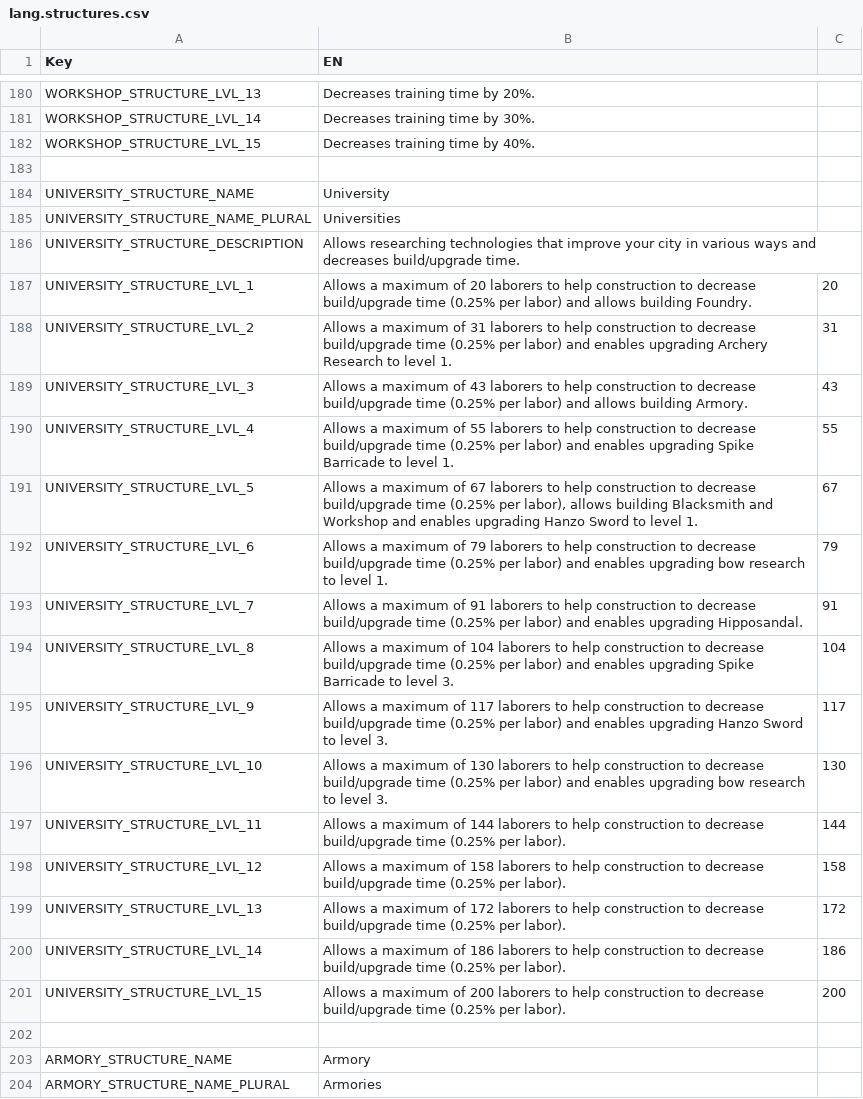
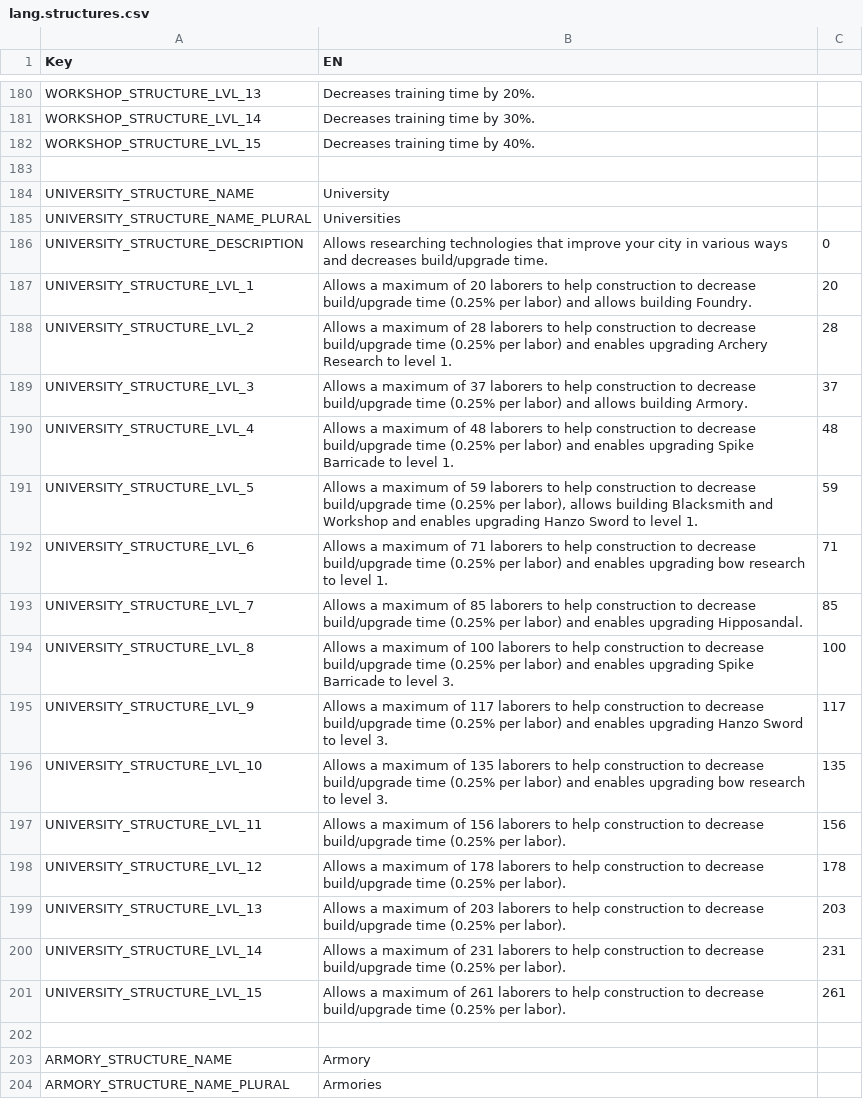
Before and after one commit to giulianob/tribalhero, a CSV file: conf/csv/lang.structures.csv, drawn as a sheet; only a part is shown, gaps mark what is left out.

Commit message:
Updated university description, laborer counts does not match the actual values.

```diff
--- a/conf/csv/lang.structures.csv
+++ b/conf/csv/lang.structures.csv
@@ -185,18 +185,18 @@ UNIVERSITY_STRUCTURE_NAME,University,
 UNIVERSITY_STRUCTURE_NAME_PLURAL,Universities,
-UNIVERSITY_STRUCTURE_DESCRIPTION,Allows researching technologies that improve your city in various ways and decreases build/upgrade time.,
+UNIVERSITY_STRUCTURE_DESCRIPTION,Allows researching technologies that improve your city in various ways and decreases build/upgrade time.,0
 UNIVERSITY_STRUCTURE_LVL_1,Allows a maximum of 20 laborers to help construction to decrease build/upgrade time (0.25% per labor) and allows building Foundry. ,20
-UNIVERSITY_STRUCTURE_LVL_2,Allows a maximum of 31 laborers to help construction to decrease build/upgrade time (0.25% per labor) and enables upgrading Archery Research to level 1.,31
-UNIVERSITY_STRUCTURE_LVL_3,Allows a maximum of 43 laborers to help construction to decrease build/upgrade time (0.25% per labor) and allows building Armory.,43
-UNIVERSITY_STRUCTURE_LVL_4,Allows a maximum of 55 laborers to help construction to decrease build/upgrade time (0.25% per labor) and enables upgrading Spike Barricade to level 1.,55
-UNIVERSITY_STRUCTURE_LVL_5,"Allows a maximum of 67 laborers to help construction to decrease build/upgrade time (0.25% per labor), allows building Blacksmith and Workshop and enables upgrading Hanzo Sword to level 1.",67
-UNIVERSITY_STRUCTURE_LVL_6,Allows a maximum of 79 laborers to help construction to decrease build/upgrade time (0.25% per labor) and enables upgrading bow research to level 1.,79
-UNIVERSITY_STRUCTURE_LVL_7,Allows a maximum of 91 laborers to help construction to decrease build/upgrade time (0.25% per labor) and enables upgrading Hipposandal.,91
-UNIVERSITY_STRUCTURE_LVL_8,Allows a maximum of 104 laborers to help construction to decrease build/upgrade time (0.25% per labor) and enables upgrading Spike Barricade to level 3.,104
+UNIVERSITY_STRUCTURE_LVL_2,Allows a maximum of 28 laborers to help construction to decrease build/upgrade time (0.25% per labor) and enables upgrading Archery Research to level 1.,28
+UNIVERSITY_STRUCTURE_LVL_3,Allows a maximum of 37 laborers to help construction to decrease build/upgrade time (0.25% per labor) and allows building Armory.,37
+UNIVERSITY_STRUCTURE_LVL_4,Allows a maximum of 48 laborers to help construction to decrease build/upgrade time (0.25% per labor) and enables upgrading Spike Barricade to level 1.,48
+UNIVERSITY_STRUCTURE_LVL_5,"Allows a maximum of 59 laborers to help construction to decrease build/upgrade time (0.25% per labor), allows building Blacksmith and Workshop and enables upgrading Hanzo Sword to level 1.",59
+UNIVERSITY_STRUCTURE_LVL_6,Allows a maximum of 71 laborers to help construction to decrease build/upgrade time (0.25% per labor) and enables upgrading bow research to level 1.,71
+UNIVERSITY_STRUCTURE_LVL_7,Allows a maximum of 85 laborers to help construction to decrease build/upgrade time (0.25% per labor) and enables upgrading Hipposandal.,85
+UNIVERSITY_STRUCTURE_LVL_8,Allows a maximum of 100 laborers to help construction to decrease build/upgrade time (0.25% per labor) and enables upgrading Spike Barricade to level 3.,100
 UNIVERSITY_STRUCTURE_LVL_9,Allows a maximum of 117 laborers to help construction to decrease build/upgrade time (0.25% per labor) and enables upgrading Hanzo Sword to level 3.,117
-UNIVERSITY_STRUCTURE_LVL_10,Allows a maximum of 130 laborers to help construction to decrease build/upgrade time (0.25% per labor) and enables upgrading bow research to level 3.,130
-UNIVERSITY_STRUCTURE_LVL_11,Allows a maximum of 144 laborers to help construction to decrease build/upgrade time (0.25% per labor).,144
-UNIVERSITY_STRUCTURE_LVL_12,Allows a maximum of 158 laborers to help construction to decrease build/upgrade time (0.25% per labor).,158
-UNIVERSITY_STRUCTURE_LVL_13,Allows a maximum of 172 laborers to help construction to decrease build/upgrade time (0.25% per labor).,172
-UNIVERSITY_STRUCTURE_LVL_14,Allows a maximum of 186 laborers to help construction to decrease build/upgrade time (0.25% per labor).,186
-UNIVERSITY_STRUCTURE_LVL_15,Allows a maximum of 200 laborers to help construction to decrease build/upgrade time (0.25% per labor).,200
+UNIVERSITY_STRUCTURE_LVL_10,Allows a maximum of 135 laborers to help construction to decrease build/upgrade time (0.25% per labor) and enables upgrading bow research to level 3.,135
+UNIVERSITY_STRUCTURE_LVL_11,Allows a maximum of 156 laborers to help construction to decrease build/upgrade time (0.25% per labor).,156
+UNIVERSITY_STRUCTURE_LVL_12,Allows a maximum of 178 laborers to help construction to decrease build/upgrade time (0.25% per labor).,178
+UNIVERSITY_STRUCTURE_LVL_13,Allows a maximum of 203 laborers to help construction to decrease build/upgrade time (0.25% per labor).,203
+UNIVERSITY_STRUCTURE_LVL_14,Allows a maximum of 231 laborers to help construction to decrease build/upgrade time (0.25% per labor).,231
+UNIVERSITY_STRUCTURE_LVL_15,Allows a maximum of 261 laborers to help construction to decrease build/upgrade time (0.25% per labor).,261
 ,,
```
